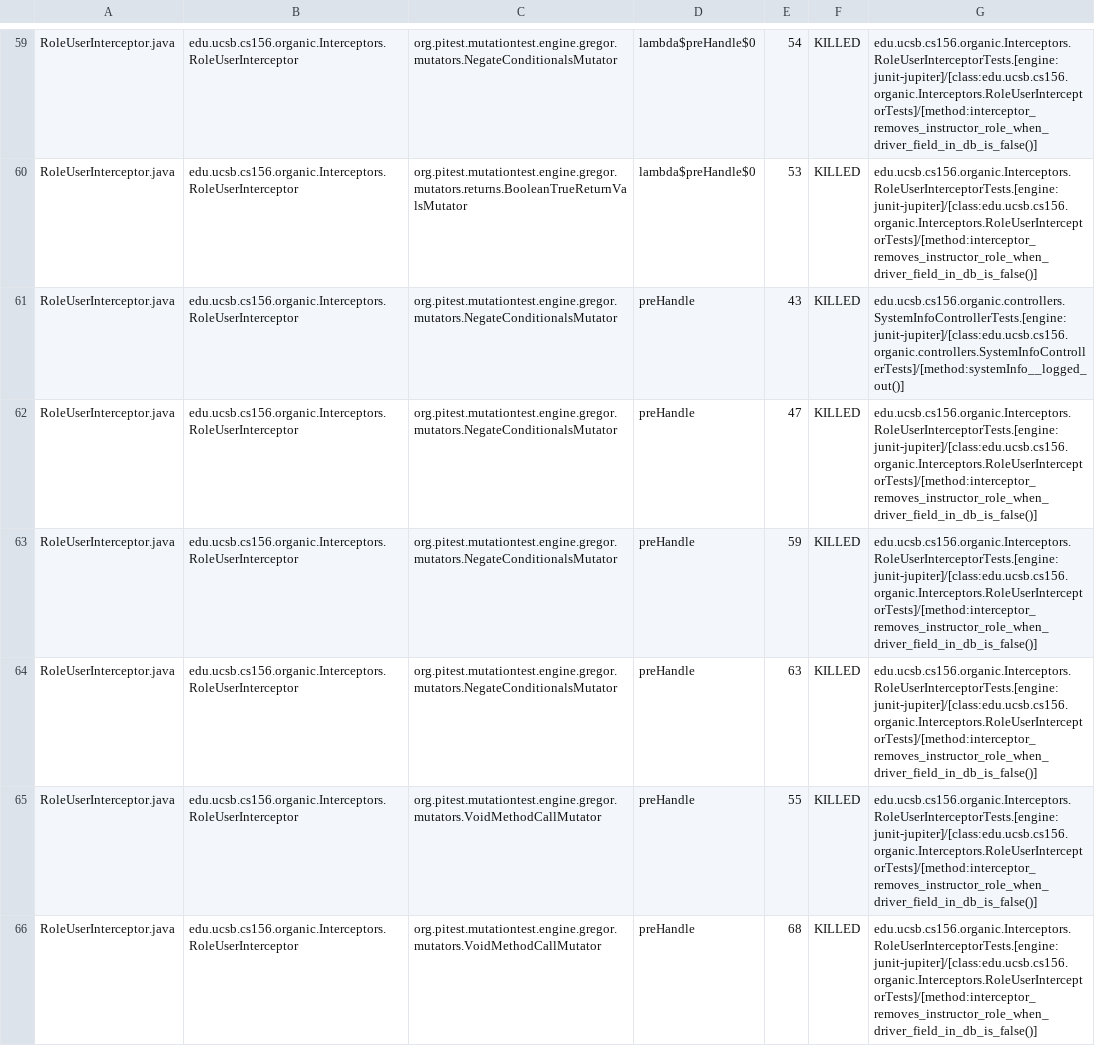
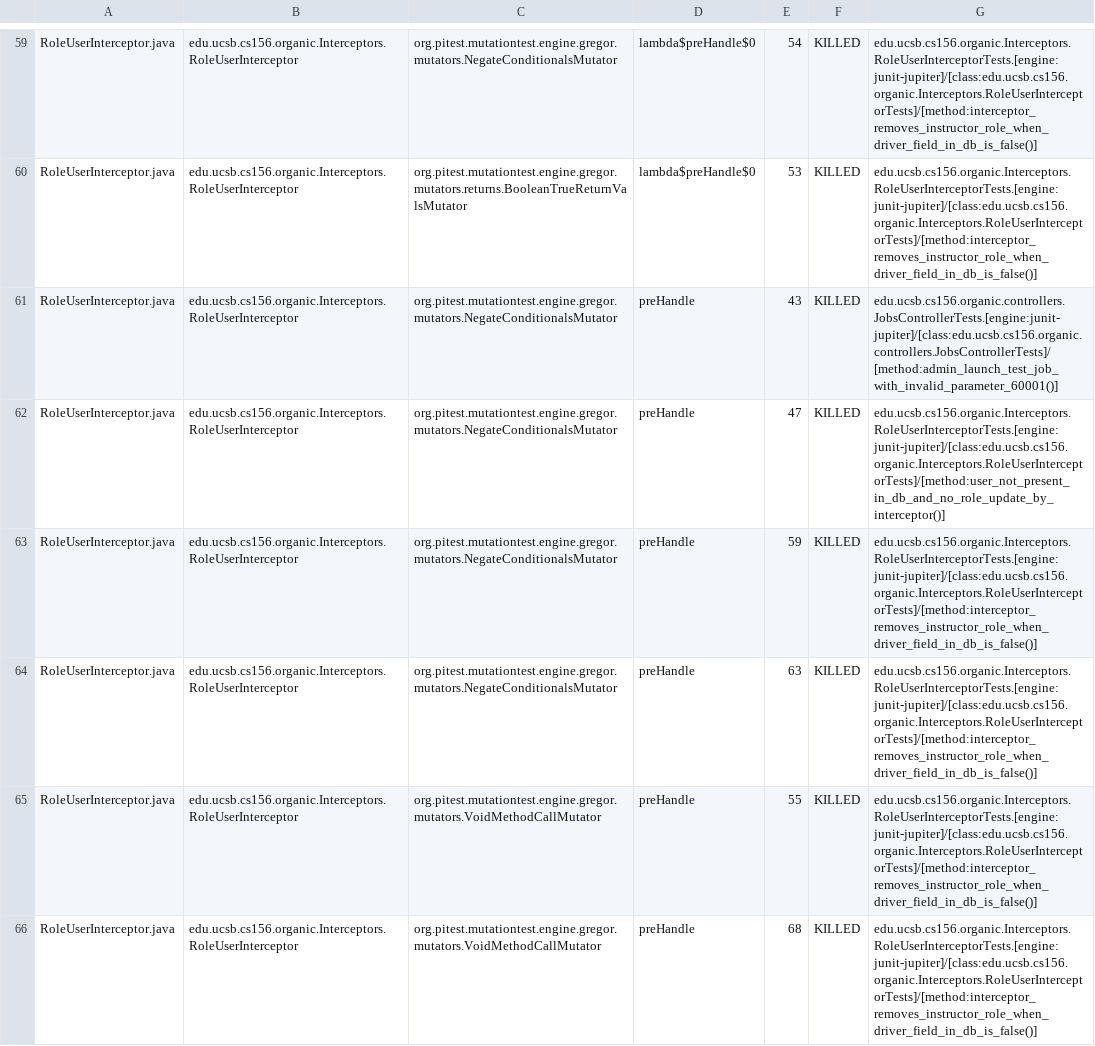
Before and after one commit to ucsb-cs156-f23/proj-organic-f23-6pm-2, a CSV file: prs/63/pitest/mutations.csv, drawn as a sheet; only a part is shown, gaps mark what is left out; the diff covers the shown part only.

Commit message:
Deploying to gh-pages from @ ucsb-cs156-f23/proj-organic-f23-6pm-2@8db8726520ee1b586d0ec519b9a40464fab33b6d 🚀

```diff
--- a/prs/63/pitest/mutations.csv
+++ b/prs/63/pitest/mutations.csv
@@ -60,4 +60,4 @@ RoleUserInterceptor.java,edu.ucsb.cs156.organic.Interceptors.RoleUserInterceptor
 RoleUserInterceptor.java,edu.ucsb.cs156.organic.Interceptors.RoleUserInterceptor,org.pitest.mutationtest.engine.gregor.mutators.returns.BooleanTrueReturnValsMutator,lambda$preHandle$0,53,KILLED,edu.ucsb.cs156.organic.Interceptors.RoleUserInterceptorTests.[engine:junit-jupiter]/[class:edu.ucsb.cs156.organic.Interceptors.RoleUserInterceptorTests]/[method:interceptor_removes_instructor_role_when_driver_field_in_db_is_false()]
-RoleUserInterceptor.java,edu.ucsb.cs156.organic.Interceptors.RoleUserInterceptor,org.pitest.mutationtest.engine.gregor.mutators.NegateConditionalsMutator,preHandle,43,KILLED,edu.ucsb.cs156.organic.controllers.SystemInfoControllerTests.[engine:junit-jupiter]/[class:edu.ucsb.cs156.organic.controllers.SystemInfoControllerTests]/[method:systemInfo__logged_out()]
-RoleUserInterceptor.java,edu.ucsb.cs156.organic.Interceptors.RoleUserInterceptor,org.pitest.mutationtest.engine.gregor.mutators.NegateConditionalsMutator,preHandle,47,KILLED,edu.ucsb.cs156.organic.Interceptors.RoleUserInterceptorTests.[engine:junit-jupiter]/[class:edu.ucsb.cs156.organic.Interceptors.RoleUserInterceptorTests]/[method:interceptor_removes_instructor_role_when_driver_field_in_db_is_false()]
+RoleUserInterceptor.java,edu.ucsb.cs156.organic.Interceptors.RoleUserInterceptor,org.pitest.mutationtest.engine.gregor.mutators.NegateConditionalsMutator,preHandle,43,KILLED,edu.ucsb.cs156.organic.controllers.JobsControllerTests.[engine:junit-jupiter]/[class:edu.ucsb.cs156.organic.controllers.JobsControllerTests]/[method:admin_launch_test_job_with_invalid_parameter_60001()]
+RoleUserInterceptor.java,edu.ucsb.cs156.organic.Interceptors.RoleUserInterceptor,org.pitest.mutationtest.engine.gregor.mutators.NegateConditionalsMutator,preHandle,47,KILLED,edu.ucsb.cs156.organic.Interceptors.RoleUserInterceptorTests.[engine:junit-jupiter]/[class:edu.ucsb.cs156.organic.Interceptors.RoleUserInterceptorTests]/[method:user_not_present_in_db_and_no_role_update_by_interceptor()]
 RoleUserInterceptor.java,edu.ucsb.cs156.organic.Interceptors.RoleUserInterceptor,org.pitest.mutationtest.engine.gregor.mutators.NegateConditionalsMutator,preHandle,59,KILLED,edu.ucsb.cs156.organic.Interceptors.RoleUserInterceptorTests.[engine:junit-jupiter]/[class:edu.ucsb.cs156.organic.Interceptors.RoleUserInterceptorTests]/[method:interceptor_removes_instructor_role_when_driver_field_in_db_is_false()]
```
Also changed, not shown: 9 edited cells elsewhere in this file, 17 other files.
